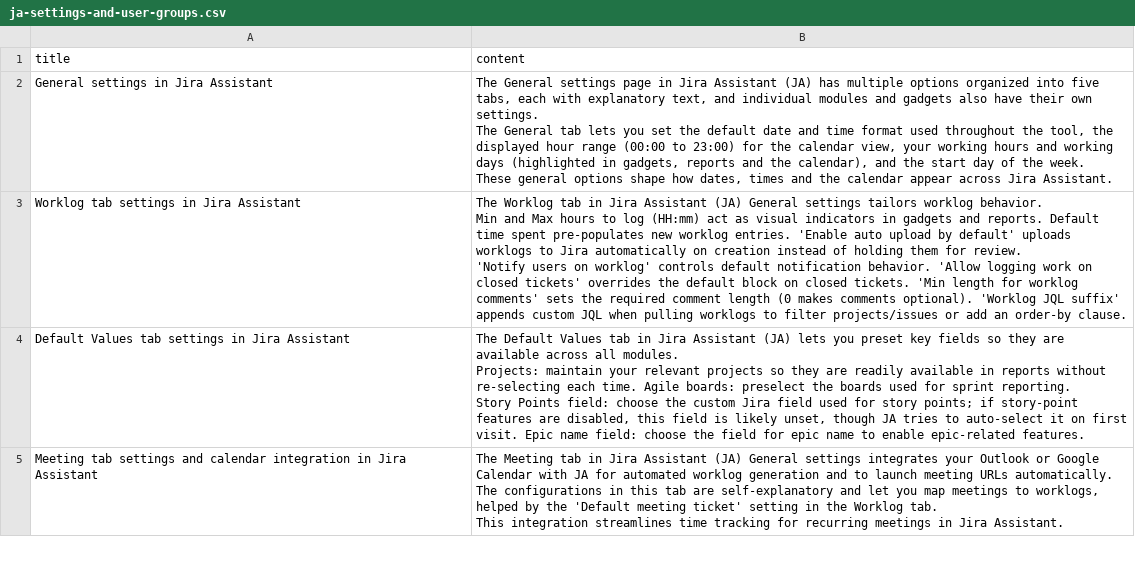
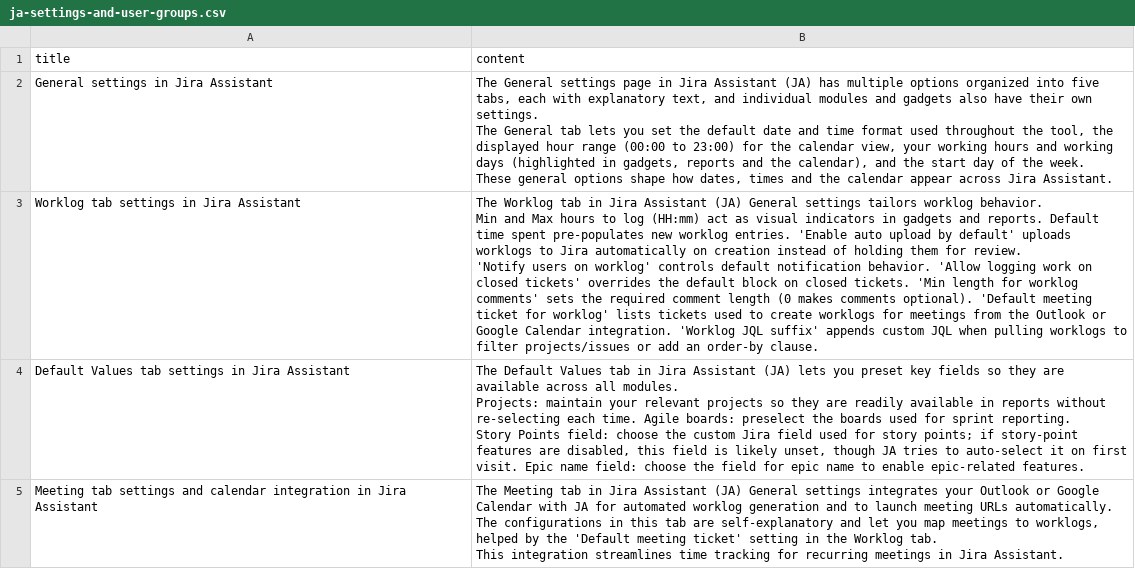
Before and after one commit to shridhar-tl/jira-assistant, a CSV file: docs/knowledgebase/ja-settings-and-user-groups.csv, drawn as a sheet; only a part is shown; the diff covers the shown part only.

```diff
--- a/docs/knowledgebase/ja-settings-and-user-groups.csv
+++ b/docs/knowledgebase/ja-settings-and-user-groups.csv
@@ -4,5 +4,5 @@ The General tab lets you set the default date and time format used throughout th
 These general options shape how dates, times and the calendar appear across Jira Assistant."
-"Worklog tab settings in Jira Assistant","The Worklog tab in Jira Assistant (JA) General settings tailors worklog behavior.
-Min and Max hours to log (HH:mm) act as visual indicators in gadgets and reports. Default time spent pre-populates new worklog entries. 'Enable auto upload by default' uploads worklogs to Jira automatically on creation instead of holding them for review.
-'Notify users on worklog' controls default notification behavior. 'Allow logging work on closed tickets' overrides the default block on closed tickets. 'Min length for worklog comments' sets the required comment length (0 makes comments optional). 'Worklog JQL suffix' appends custom JQL when pulling worklogs to filter projects/issues or add an order-by clause."
+"Worklog tab settings in Jira Assistant","The Worklog tab in Jira Assistant (JA) General settings tailors worklog behavior.
+Min and Max hours to log (HH:mm) act as visual indicators in gadgets and reports. Default time spent pre-populates new worklog entries. 'Enable auto upload by default' uploads worklogs to Jira automatically on creation instead of holding them for review.
+'Notify users on worklog' controls default notification behavior. 'Allow logging work on closed tickets' overrides the default block on closed tickets. 'Min length for worklog comments' sets the required comment length (0 makes comments optional). 'Default meeting ticket for worklog' lists tickets used to create worklogs for meetings from the Outlook or Google Calendar integration. 'Worklog JQL suffix' appends custom JQL when pulling worklogs to filter projects/issues or add an order-by clause."
 "Default Values tab settings in Jira Assistant","The Default Values tab in Jira Assistant (JA) lets you preset key fields so they are available across all modules.
```
Also changed, not shown: 4 edited cells elsewhere in this file, docs/knowledgebase/ja-advanced-reports.csv, docs/knowledgebase/ja-installation-and-versions.csv, 10 other files.
